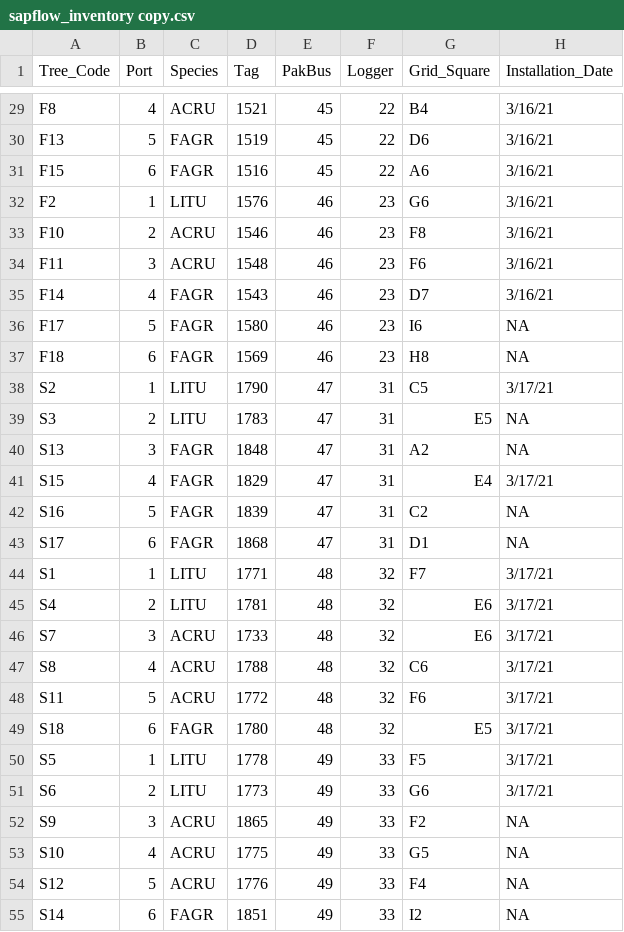
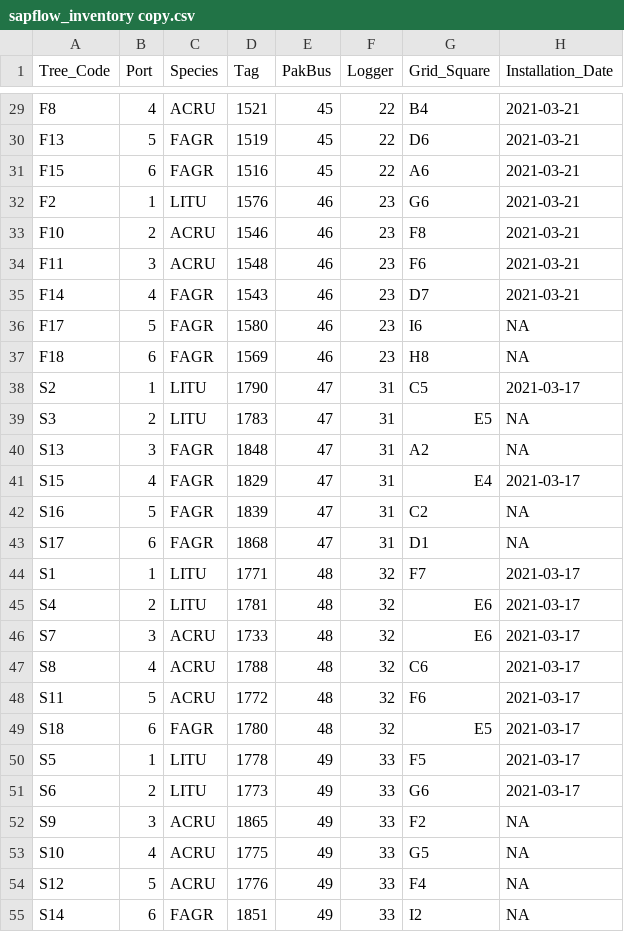
Before and after one commit to COMPASS-DOE/TEMPESTdash, a CSV file: R_scripts/TEMPESTdash/sapflow_inventory copy.csv, drawn as a sheet; only a part is shown, gaps mark what is left out; the diff covers the shown part only; the diff names each change by its address in the sheet, - before the commit and + after, or states it on an @@ line.

Commit message:
Dates to YYYY-MM-DD to eliminate read_csv warning
Former-commit-id: 48f87761bb75a6e656a37dab8237f57612280821

```diff
--- a/R_scripts/TEMPESTdash/sapflow_inventory copy.csv
+++ b/R_scripts/TEMPESTdash/sapflow_inventory copy.csv
-H29:H35 (Installation_Date): 3/16/21
+H29:H35 (Installation_Date): 2021-03-21
-H38 (Installation_Date): 3/17/21
+H38 (Installation_Date): 2021-03-17
-H41 (Installation_Date): 3/17/21
+H41 (Installation_Date): 2021-03-17
-H44:H51 (Installation_Date): 3/17/21
+H44:H51 (Installation_Date): 2021-03-17
```
Also changed, not shown: 49 edited cells elsewhere in this file.
